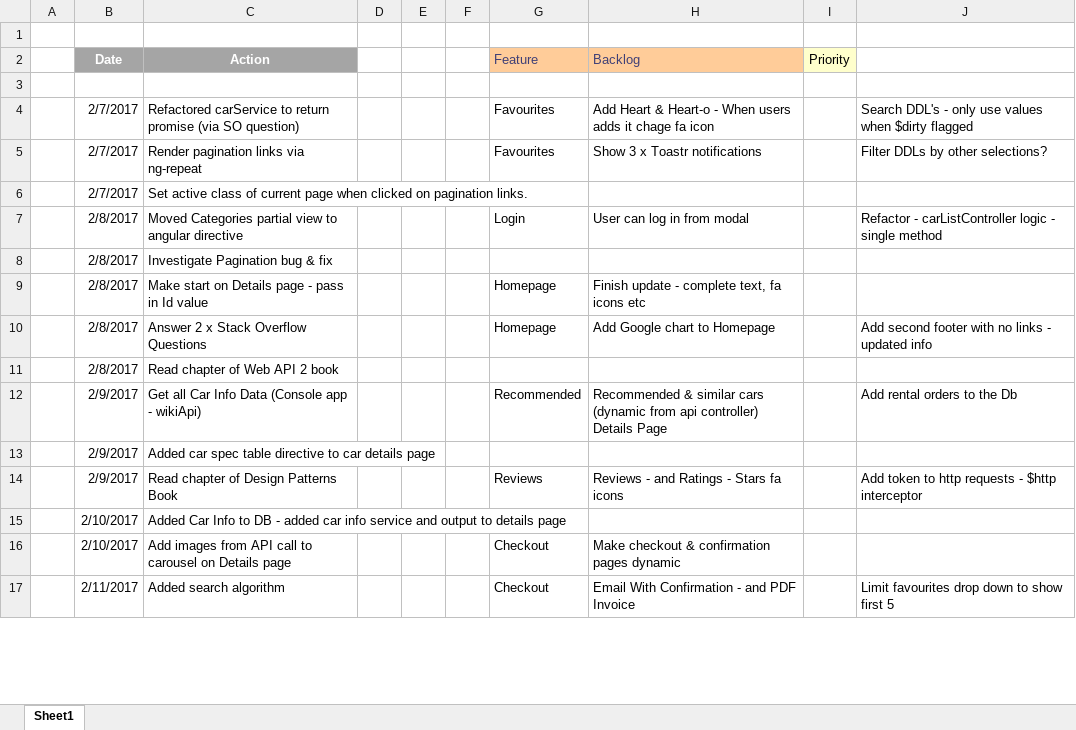
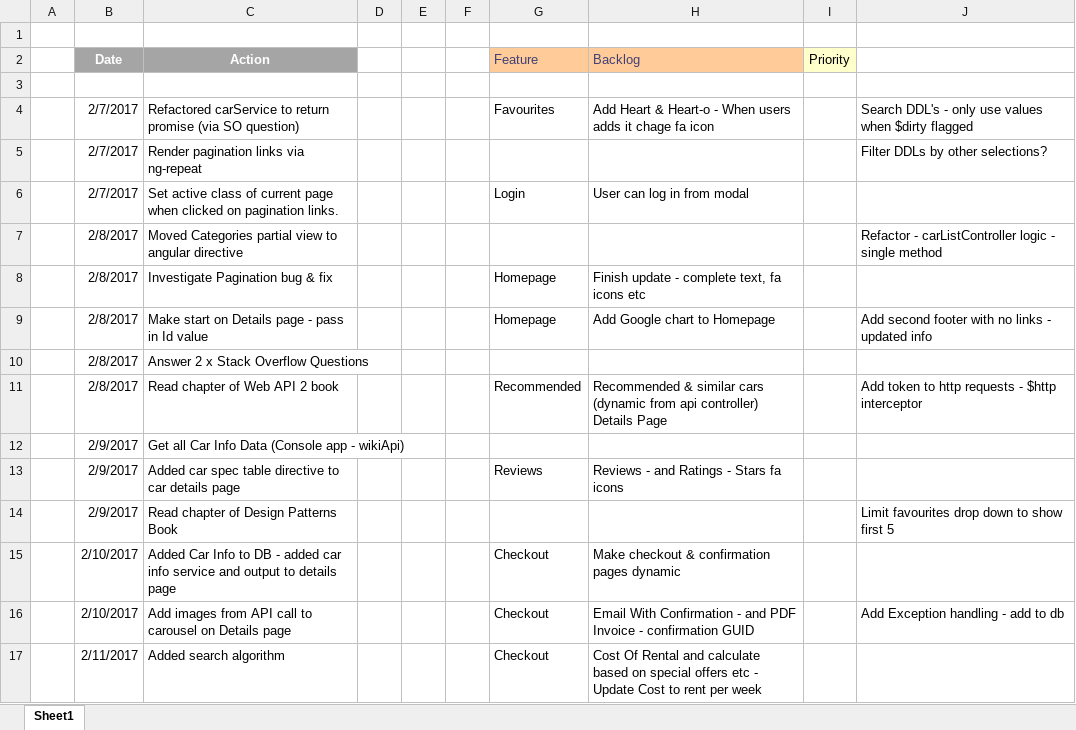
Before and after one commit to jrpnetdev/AstRentals, an Excel workbook: Documentation/ActionDiary.xlsx, sheet Sheet1, drawn as a sheet; only a part is shown; values as stored, in another font and other column widths than the file's, no borders; the diff covers the shown part only; the diff names each change by its address in the sheet, - before the commit and + after, or states it on an @@ line.

```diff
--- a/Documentation/ActionDiary.xlsx (sheet Sheet1)
+++ b/Documentation/ActionDiary.xlsx (sheet Sheet1)
-G5 (Feature): Favourites
+G5 (Feature): (empty)
-H5 (Backlog): Show 3 x Toastr notifications
+H5 (Backlog): (empty)
-G6 (Feature): (empty)
+G6 (Feature): Login
-H6 (Backlog): (empty)
+H6 (Backlog): User can log in from modal
-G7 (Feature): Login
+G7 (Feature): (empty)
-H7 (Backlog): User can log in from modal
+H7 (Backlog): (empty)
-G8 (Feature): (empty)
+G8 (Feature): Homepage
-H8 (Backlog): (empty)
+H8 (Backlog): Finish update - complete text, fa icons etc
-H9 (Backlog): Finish update - complete text, fa icons etc
+H9 (Backlog): Add Google chart to Homepage
-J9: (empty)
+J9: Add second footer with no links - updated info
-G10 (Feature): Homepage
+G10 (Feature): (empty)
-H10 (Backlog): Add Google chart to Homepage
+H10 (Backlog): (empty)
-J10: Add second footer with no links - updated info
+J10: (empty)
-G11 (Feature): (empty)
+G11 (Feature): Recommended
-H11 (Backlog): (empty)
+H11 (Backlog): Recommended & similar cars (dynamic from api controller) Details Page
-J11: (empty)
+J11: Add token to http requests - $http interceptor
-G12 (Feature): Recommended
+G12 (Feature): (empty)
-H12 (Backlog): Recommended & similar cars (dynamic from api controller) Details Page
+H12 (Backlog): (empty)
-J12: Add rental orders to the Db
+J12: (empty)
-G13 (Feature): (empty)
+G13 (Feature): Reviews
-H13 (Backlog): (empty)
+H13 (Backlog): Reviews - and Ratings - Stars fa icons
-G14 (Feature): Reviews
+G14 (Feature): (empty)
-H14 (Backlog): Reviews - and Ratings - Stars fa icons
+H14 (Backlog): (empty)
-J14: Add token to http requests - $http interceptor
+J14: Limit favourites drop down to show first 5
-G15 (Feature): (empty)
+G15 (Feature): Checkout
-H15 (Backlog): (empty)
+H15 (Backlog): Make checkout & confirmation pages dynamic
-H16 (Backlog): Make checkout & confirmation pages dynamic
+H16 (Backlog): Email With Confirmation - and PDF Invoice - confirmation GUID
-J16: (empty)
+J16: Add Exception handling - add to db
-H17 (Backlog): Email With Confirmation - and PDF Invoice
+H17 (Backlog): Cost Of Rental and calculate based on special offers etc - Update Cost to rent per week
-J17: Limit favourites drop down to show first 5
+J17: (empty)
```
Also changed, not shown: 1 removed row and 48 edited cells elsewhere in this sheet, 16 other files.
